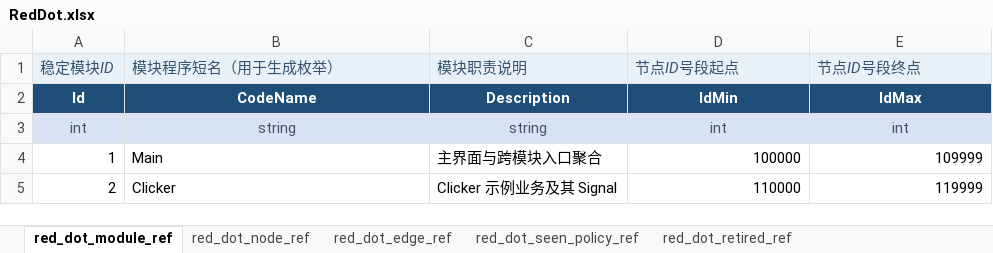
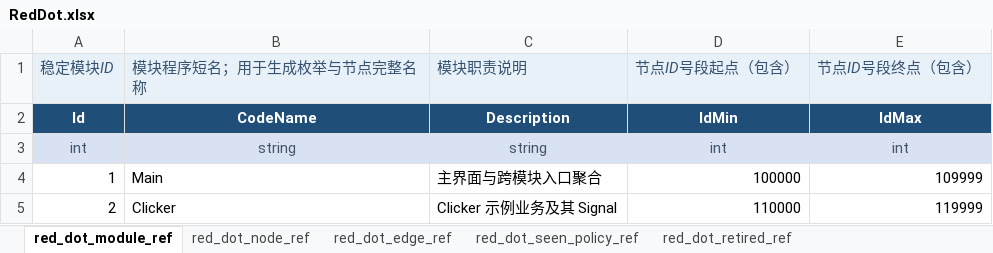
Before and after one commit to SamuelCSM/FrameworkBase, an Excel workbook: Assets/RefData_Excel/RedDot.xlsx, sheet red_dot_module_ref, drawn as a sheet; values as stored, in another font and other column widths than the file's, no borders; the diff names each change by its address in the sheet, - before the commit and + after, or states it on an @@ line.

```diff
--- a/Assets/RefData_Excel/RedDot.xlsx (sheet red_dot_module_ref)
+++ b/Assets/RefData_Excel/RedDot.xlsx (sheet red_dot_module_ref)
-B1: 模块程序短名（用于生成枚举）
+B1: 模块程序短名；用于生成枚举与节点完整名称
-D1: 节点ID号段起点
+D1: 节点ID号段起点（包含）
-E1: 节点ID号段终点
+E1: 节点ID号段终点（包含）
```
Also changed, not shown: sheet red_dot_edge_ref, sheet red_dot_retired_ref, sheet red_dot_seen_policy_ref, sheet red_dot_node_ref, 10 other files.
